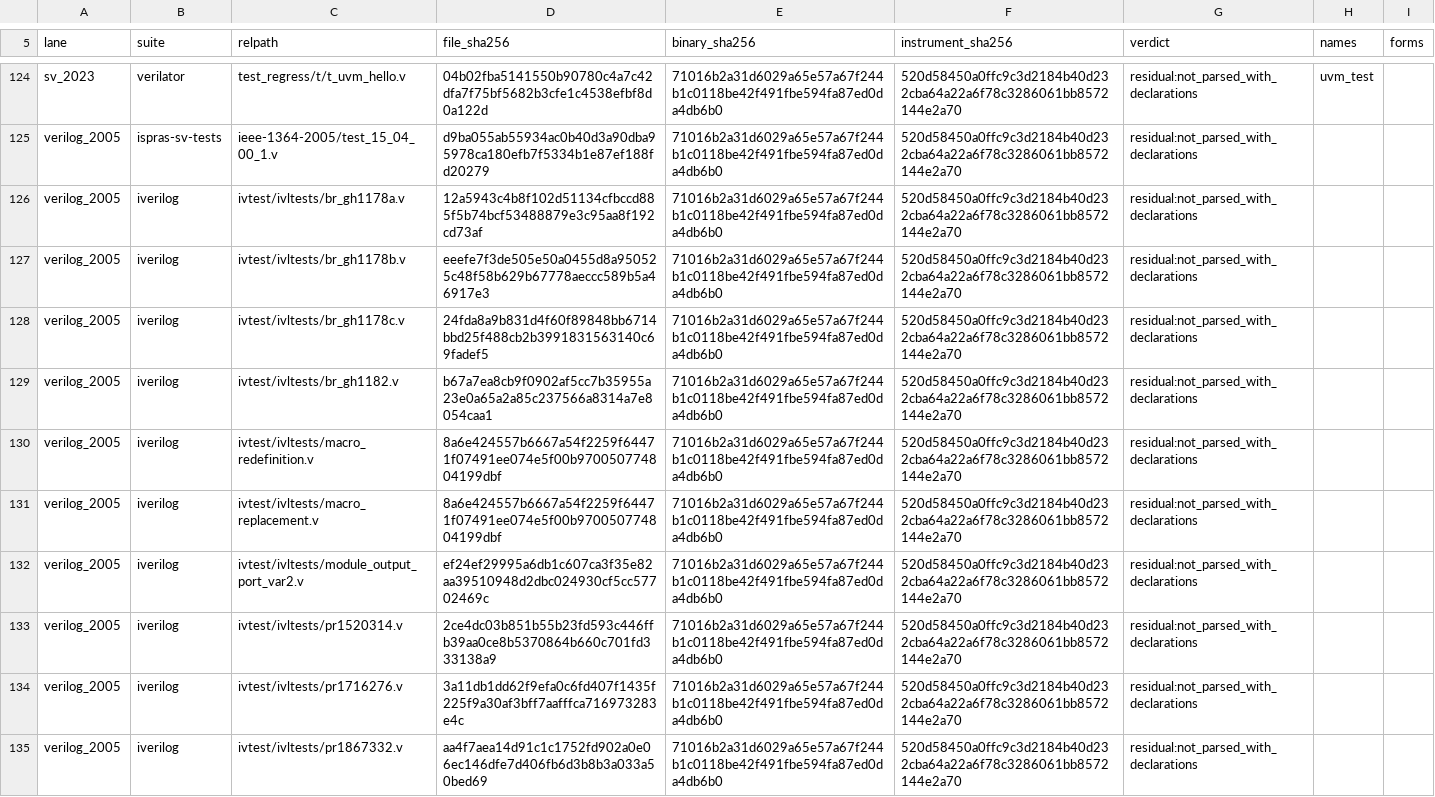
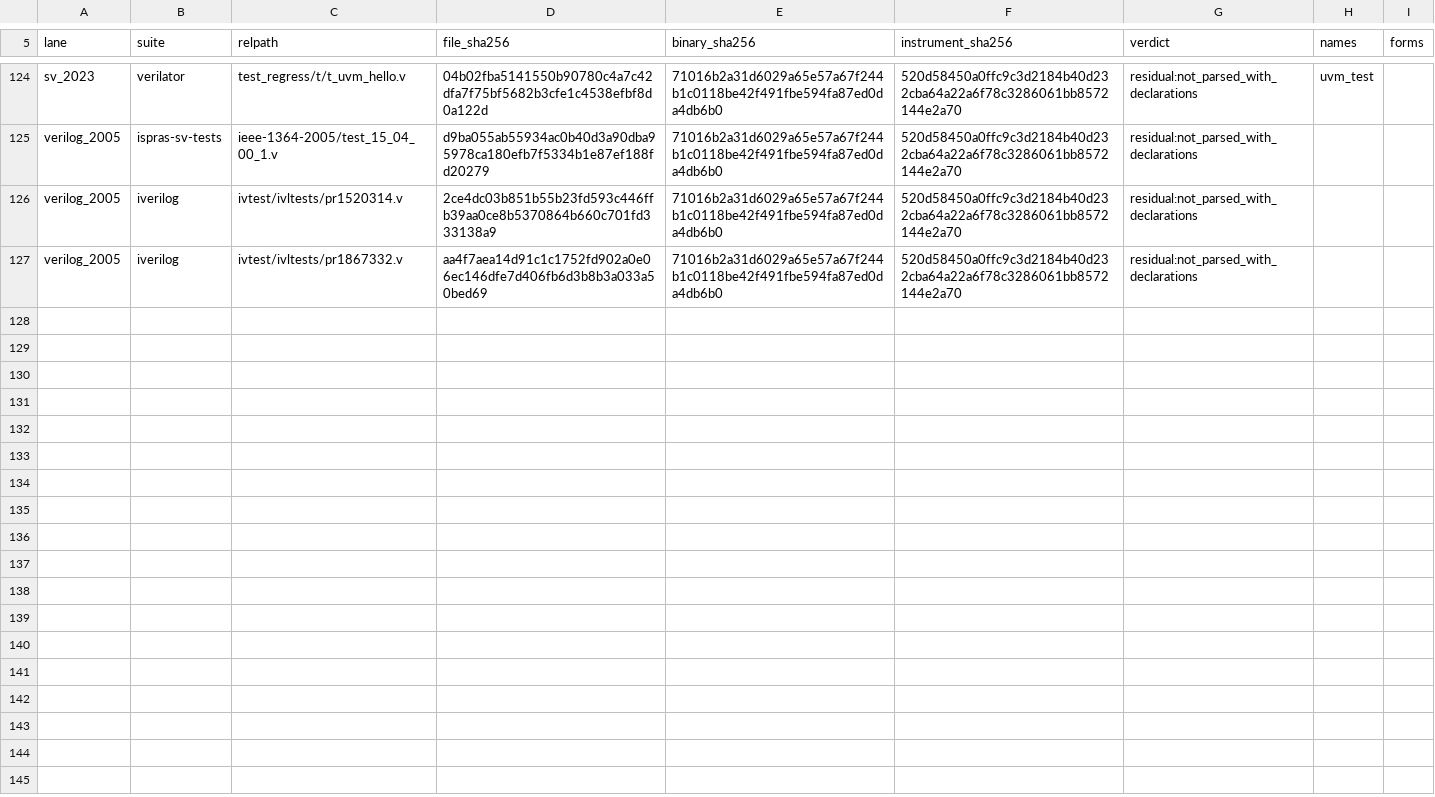
Before and after one commit to rdje/pgen, a TSV file: stimuli/sv/characterization/store_gate_cache.tsv, drawn as a sheet; only a part is shown, gaps mark what is left out; the diff covers the shown part only; the diff names each change by its address in the sheet, - before the commit and + after, or states it on an @@ line.

Commit message:
PGEN-SV-CORPUS-GRAD-0398 (leaf SV-CORPUS-GRAD.20 DONE — THE verilog_2005 BAR READ AT ITS STUCK TOKENS, THREE FAMILIES AT ONCE: the EDITION-TYPE pass (4 rows — a .v file that binds `logic` as a data type is SystemVerilog text, re-keyed must_reject only when the sv_2017 profile ACCEPTS the same bytes, which it could not do with logic as an identifier), the token-exact DEFINE tell (2 rows stuck ON a `define inside module test(); — the preprocessor's text, which the raw parser admits only at the top level; a sixth explained-by-preprocessing class, explained_svpp_macro_definition, granted on the token and never by a whole-file flag), and NINE must_reject pins where a suite's key was a single tool's acceptance of a shape neither IEEE 1364-2005 nor IEEE 1800-2017 derives — a bare #1 on a MODULE instance (pr3194155, z1, z2), an empty ordered parameter element (pr1716276), a list of path inputs on the PARALLEL connection => (pr1877743, specify_01), a port declaration in a module whose header lists no ports (module_output_port_var2), pull gates with three / two terminals (pr2834340, pr2834340b) — each with both productions cited and a reproducer/control pair on all three profiles (ADJUDICATION-REPROS checked=1241 failures=0). Movers EXACTLY the pre-registered 15, ZERO parse verdicts moved on 2 606 rows, the sv_2017 / sv_2023 manifests byte-identical; verilog_2005 bar 31 → 16 (match 2 315 → 2 328; rejects-valid 18 → 3, accepts-invalid 13), the raw and pipeline tuples unmoved. ⛔ ROUTED + OWNED: the three remaining rejects-valid rows are GRAMMAR gaps in the timing-check productions — Annex A's literal brackets read as EBNF optionality (edge [ … ], delayed-terminal selects) and $width without a threshold, legal in 1364-2005 only — opened as .3.63 (todo) with reproducers isolated under both profiles and the corpus population pre-registered. ANSWER-KEY + INSTRUMENT tier, adjudicator + pins only, ZERO grammar / Rust / codegen / generated bytes)

```diff
--- a/stimuli/sv/characterization/store_gate_cache.tsv
+++ b/stimuli/sv/characterization/store_gate_cache.tsv
-row 126: verilog_2005 | iverilog | ivtest/ivltests/br_gh1178a.v | 12a5943c4b8f102d51134cfbccd885f5b74bcf53488879e3c95aa8f192cd73af | 71016b2a31d6029a65e57a67f244b1c0118be42f491fbe594fa87ed0da4db6b0 | 520d58450a0ffc9c3d2184b40d232cba64a22a6f78c3286061bb8572144e2a70 | residual:not_parsed_with_declarations
-row 127: verilog_2005 | iverilog | ivtest/ivltests/br_gh1178b.v | eeefe7f3de505e50a0455d8a950525c48f58b629b67778aeccc589b5a46917e3 | 71016b2a31d6029a65e57a67f244b1c0118be42f491fbe594fa87ed0da4db6b0 | 520d58450a0ffc9c3d2184b40d232cba64a22a6f78c3286061bb8572144e2a70 | residual:not_parsed_with_declarations
-row 128: verilog_2005 | iverilog | ivtest/ivltests/br_gh1178c.v | 24fda8a9b831d4f60f89848bb6714bbd25f488cb2b3991831563140c69fadef5 | 71016b2a31d6029a65e57a67f244b1c0118be42f491fbe594fa87ed0da4db6b0 | 520d58450a0ffc9c3d2184b40d232cba64a22a6f78c3286061bb8572144e2a70 | residual:not_parsed_with_declarations
-row 129: verilog_2005 | iverilog | ivtest/ivltests/br_gh1182.v | b67a7ea8cb9f0902af5cc7b35955a23e0a65a2a85c237566a8314a7e8054caa1 | 71016b2a31d6029a65e57a67f244b1c0118be42f491fbe594fa87ed0da4db6b0 | 520d58450a0ffc9c3d2184b40d232cba64a22a6f78c3286061bb8572144e2a70 | residual:not_parsed_with_declarations
-row 130: verilog_2005 | iverilog | ivtest/ivltests/macro_redefinition.v | 8a6e424557b6667a54f2259f64471f07491ee074e5f00b970050774804199dbf | 71016b2a31d6029a65e57a67f244b1c0118be42f491fbe594fa87ed0da4db6b0 | 520d58450a0ffc9c3d2184b40d232cba64a22a6f78c3286061bb8572144e2a70 | residual:not_parsed_with_declarations
-row 131: verilog_2005 | iverilog | ivtest/ivltests/macro_replacement.v | 8a6e424557b6667a54f2259f64471f07491ee074e5f00b970050774804199dbf | 71016b2a31d6029a65e57a67f244b1c0118be42f491fbe594fa87ed0da4db6b0 | 520d58450a0ffc9c3d2184b40d232cba64a22a6f78c3286061bb8572144e2a70 | residual:not_parsed_with_declarations
-row 132: verilog_2005 | iverilog | ivtest/ivltests/module_output_port_var2.v | ef24ef29995a6db1c607ca3f35e82aa39510948d2dbc024930cf5cc57702469c | 71016b2a31d6029a65e57a67f244b1c0118be42f491fbe594fa87ed0da4db6b0 | 520d58450a0ffc9c3d2184b40d232cba64a22a6f78c3286061bb8572144e2a70 | residual:not_parsed_with_declarations
-row 134: verilog_2005 | iverilog | ivtest/ivltests/pr1716276.v | 3a11db1dd62f9efa0c6fd407f1435f225f9a30af3bff7aafffca716973283e4c | 71016b2a31d6029a65e57a67f244b1c0118be42f491fbe594fa87ed0da4db6b0 | 520d58450a0ffc9c3d2184b40d232cba64a22a6f78c3286061bb8572144e2a70 | residual:not_parsed_with_declarations
```
Also changed, not shown: 7 removed rows elsewhere in this file, stimuli/sv/adjudication_repros/MANIFEST.tsv, 22 other files.
